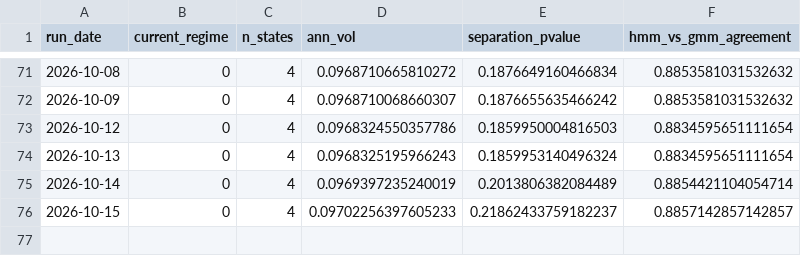
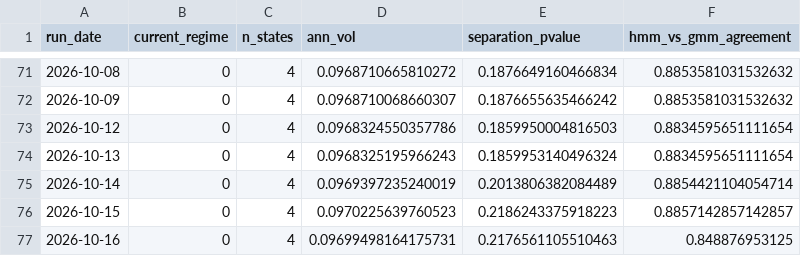
Before and after one commit to reynawu541/regime-detection-agent, a CSV file: reports/regime_history.csv, drawn as a sheet; only a part is shown, gaps mark what is left out.

```diff
--- a/reports/regime_history.csv
+++ b/reports/regime_history.csv
@@ -75,2 +75,3 @@ run_date,current_regime,n_states,ann_vol,separation_pvalue,hmm_vs_gmm_agreement
 2026-10-14,0,4,0.0969397235240019,0.2013806382084489,0.8854421104054714
-2026-10-15,0,4,0.09702256397605233,0.21862433759182237,0.8857142857142857
+2026-10-15,0,4,0.0970225639760523,0.2186243375918223,0.8857142857142857
+2026-10-16,0,4,0.09699498164175731,0.2176561105510463,0.848876953125
```
Also changed, not shown: 8 other files.
